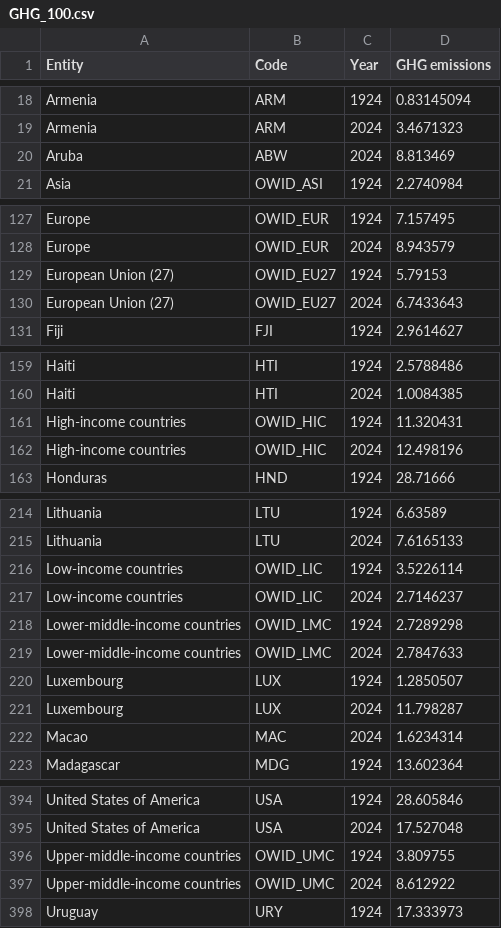
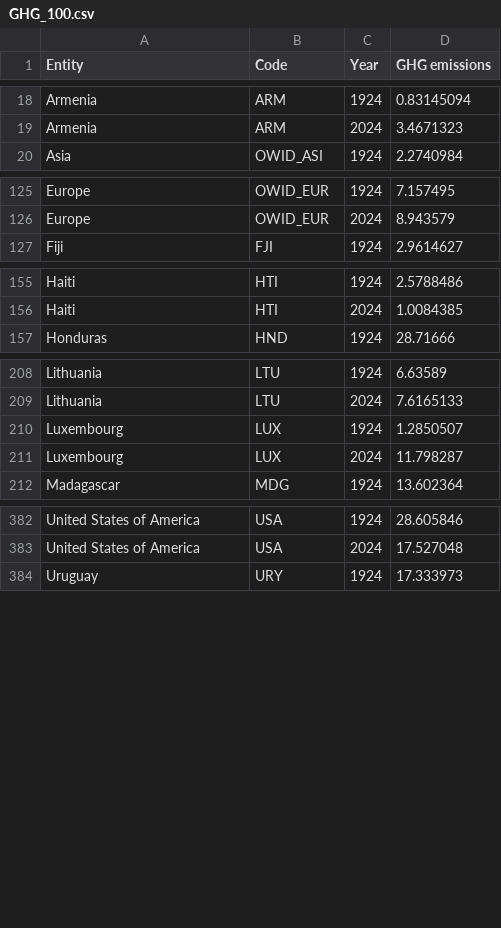
Before and after one commit to mkoi2/FIT3179Assignment2, a CSV file: Data_files/GHG_100.csv, drawn as a sheet; only a part is shown, gaps mark what is left out; the diff covers the shown part only.

```diff
--- a/Data_files/GHG_100.csv
+++ b/Data_files/GHG_100.csv
@@ -19,3 +19,2 @@ Armenia,ARM,1924,0.83145094
 Armenia,ARM,2024,3.4671323
-Aruba,ABW,2024,8.813469
 Asia,OWID_ASI,1924,2.2740984
@@ -128,4 +126,2 @@ Europe,OWID_EUR,1924,7.157495
 Europe,OWID_EUR,2024,8.943579
-European Union (27),OWID_EU27,1924,5.79153
-European Union (27),OWID_EU27,2024,6.7433643
 Fiji,FJI,1924,2.9614627
@@ -160,4 +156,2 @@ Haiti,HTI,1924,2.5788486
 Haiti,HTI,2024,1.0084385
-High-income countries,OWID_HIC,1924,11.320431
-High-income countries,OWID_HIC,2024,12.498196
 Honduras,HND,1924,28.71666
@@ -215,9 +209,4 @@ Lithuania,LTU,1924,6.63589
 Lithuania,LTU,2024,7.6165133
-Low-income countries,OWID_LIC,1924,3.5226114
-Low-income countries,OWID_LIC,2024,2.7146237
-Lower-middle-income countries,OWID_LMC,1924,2.7289298
-Lower-middle-income countries,OWID_LMC,2024,2.7847633
 Luxembourg,LUX,1924,1.2850507
 Luxembourg,LUX,2024,11.798287
-Macao,MAC,2024,1.6234314
 Madagascar,MDG,1924,13.602364
@@ -395,4 +383,2 @@ United States of America,USA,1924,28.605846
 United States of America,USA,2024,17.527048
-Upper-middle-income countries,OWID_UMC,1924,3.809755
-Upper-middle-income countries,OWID_UMC,2024,8.612922
 Uruguay,URY,1924,17.333973
```
Also changed, not shown: 2 removed rows and 2 edited cells elsewhere in this file, 3 other files.
